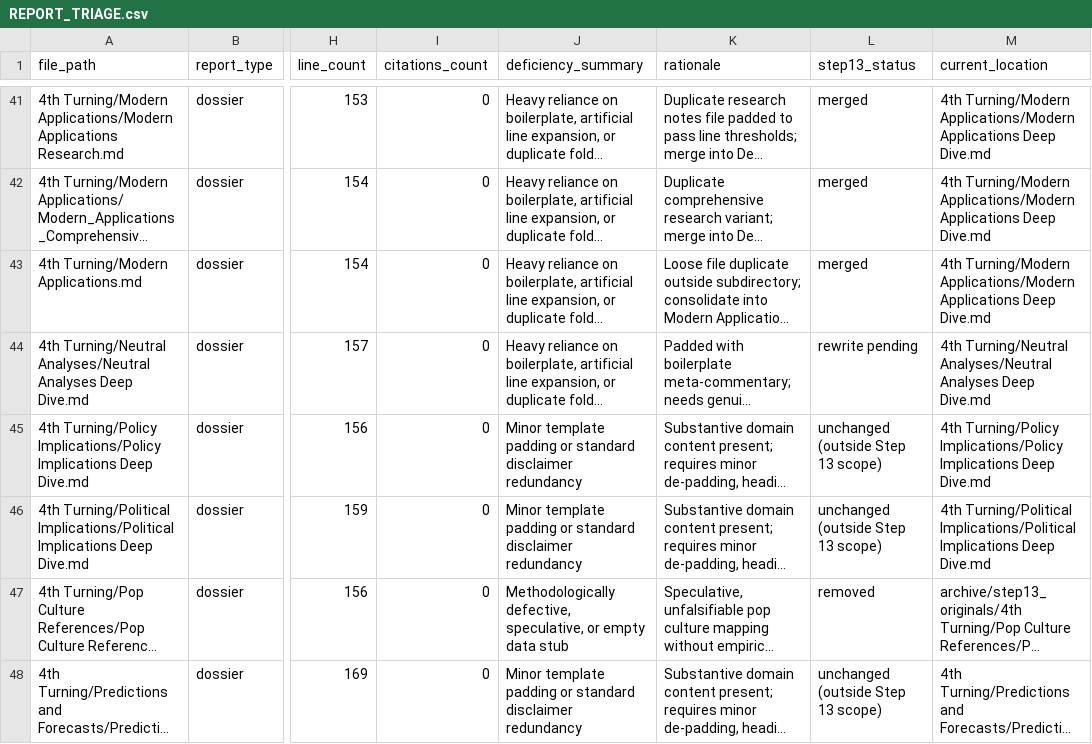
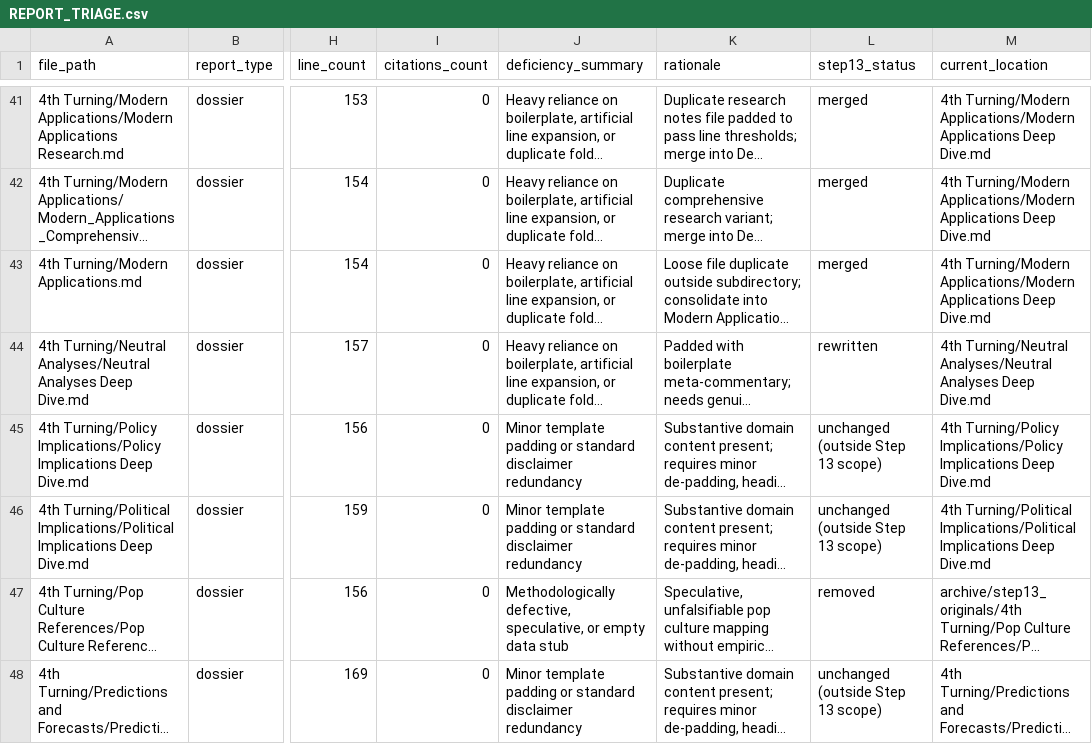
Before and after one commit to DyloFi/Convergence, a CSV file: review/REPORT_TRIAGE.csv, drawn as a sheet; only a part is shown, gaps mark what is left out; long unchanged cells end in …; the diff covers the shown part only; the diff names each change by its address in the sheet, - before the commit and + after, or states it on an @@ line.

Commit message:
Step 13: Complete final 2 rewrites, register harmonization, and math test fix (G6.4)
- Rewrite Technological Singularity Historical Development Deep Dive from primary hardware
  and ML scaling literature: Nordhaus 2007 (10^10-10^12x computing cost-performance envelope),
  Sevilla et al. 2022 (three training compute eras: 17-29 mo, 5-6 mo, 3.4-4 mo), Erdil & Besiroglu
  2022/2023 (algorithmic efficiency doubling every 8-9 mo), and Hennessy & Patterson 2019
  (Dennard scaling end, memory walls, and domain-specific architectures).
- Rewrite Technological Singularity Cultural Impact Deep Dive evidence-first using empirical public
  opinion panels: Pew Research Center 2021-2023 (52% concerned vs 10% excited, bipartisan),
  Reuters Institute 2024 (2-7% daily usage across six countries; negative job/news expectations),
  and Stanford HAI / Ipsos 2023-2024 (Western net-skepticism vs Asian/emerging market optimism).
- Register harmonization:
  - Added review/step13_rewrite_claims.csv with 17 verified claims across all 14 rewrites.
  - Added review/step13_rewrite_sources.csv with 64 verified primary sources.
  - Executed scripts/step13_update_registers.py: retired exactly 22 superseded claims into
    review/CLAIM_REGISTER_RETIRED_STEP13.csv (56 total retired); added 17 new CLM-S13 claims;
    re-pointed all citations and registered 64 new verified sources.
  - Updated review/REPORT_TRIAGE.csv and audit/report_triage_inventory.json (14 rewritten).
  - Fixed one-line count typo in review/REPORT_STANDARDS.md (14 rewrites, 25 merges).
  - Recorded comprehensive Step 13 change log in review/SYNTHESIS_CHANGELOG.md.
- Test fix:
  - Repaired real bug in tests/test_math_rendering.py where non-zero Node exit code without
    an error file crashed with unhandled FileNotFoundError; added Node/KaTeX dependency pre-check
    with unittest.SkipTest, robust runner stderr diagnostics, and audit temp file cleanup.
  - Added tests/__init__.py to ensure root unittest discovery finds tests/ package.

```diff
--- a/review/REPORT_TRIAGE.csv
+++ b/review/REPORT_TRIAGE.csv
-L44 (step13_status): rewrite pending
+L44 (step13_status): rewritten
```
Also changed, not shown: 13 edited cells elsewhere in this file, review/CLAIM_REGISTER.csv, 13 other files.
